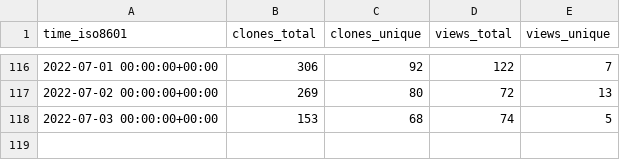
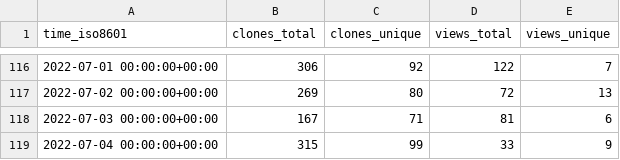
Before and after one commit to gitsrc/icefirelabs-status, a CSV file: IceFireDB/IceFireDB/ghrs-data/views_clones_aggregate.csv, drawn as a sheet; only a part is shown, gaps mark what is left out.

```diff
--- a/IceFireDB/IceFireDB/ghrs-data/views_clones_aggregate.csv
+++ b/IceFireDB/IceFireDB/ghrs-data/views_clones_aggregate.csv
@@ -117,2 +117,3 @@ time_iso8601,clones_total,clones_unique,views_total,views_unique
 2022-07-02 00:00:00+00:00,269,80,72,13
-2022-07-03 00:00:00+00:00,153,68,74,5
+2022-07-03 00:00:00+00:00,167,71,81,6
+2022-07-04 00:00:00+00:00,315,99,33,9
```
Also changed, not shown: 1 other file.
